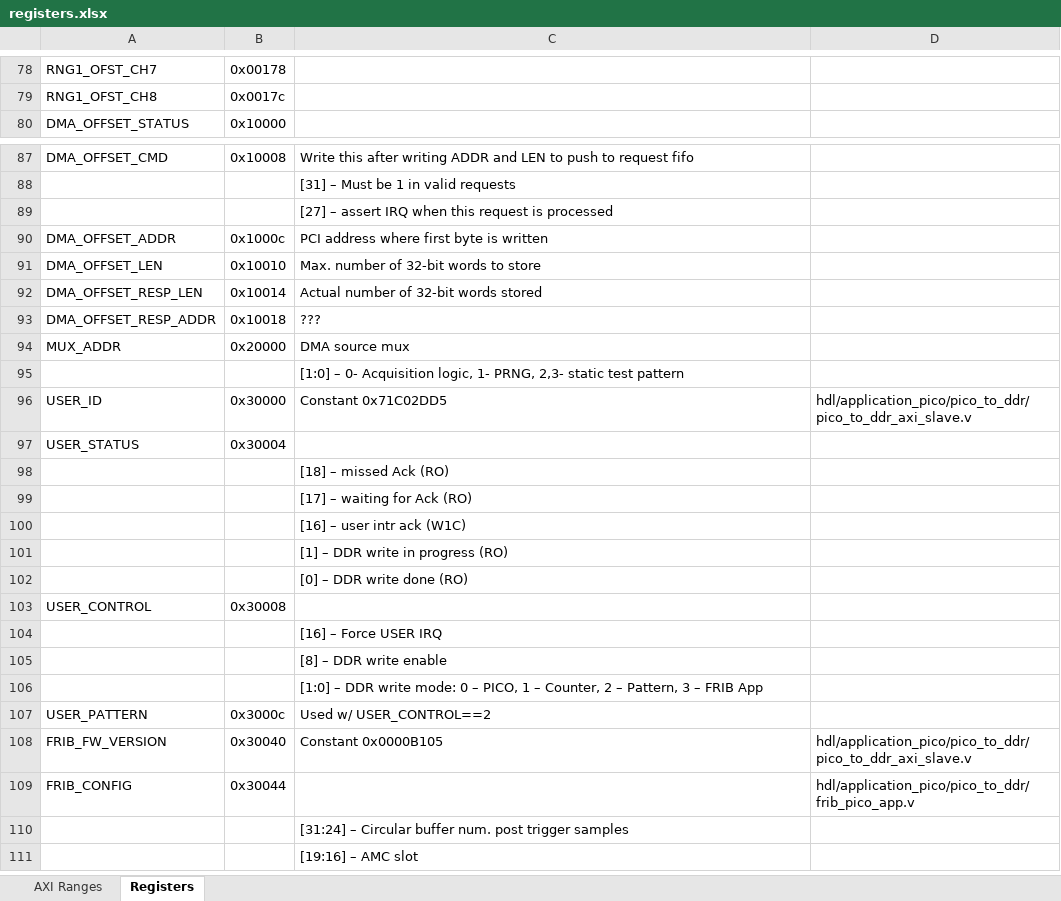
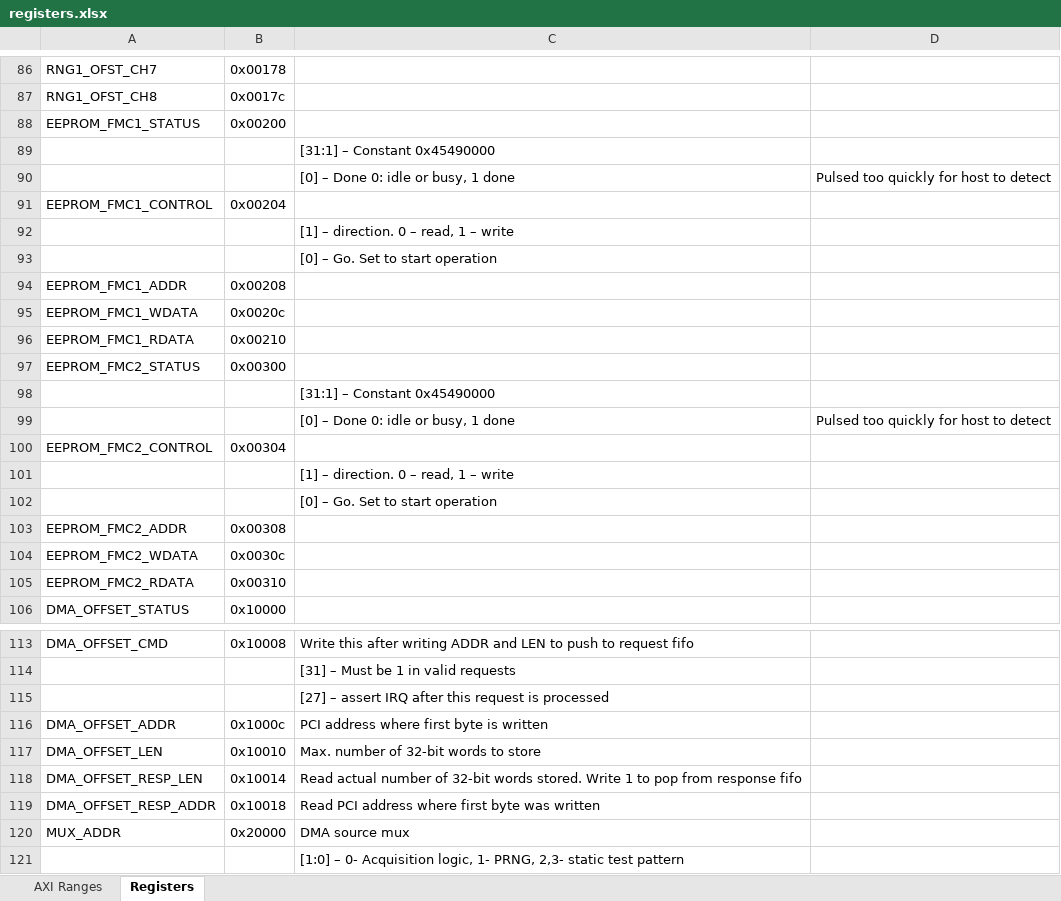
Before and after one commit to frib-bim/caen-blm-software, an Excel workbook: registers.xlsx, sheet Registers, drawn as a sheet; only a part is shown, gaps mark what is left out; the shorter side is filled out with more unchanged rows; values as stored, in another font and other column widths than the file's, no borders; addresses are those after the commit; the diff covers the shown part only; the diff names each change by its address in the sheet, - before the commit and + after, or states it on an @@ line.

Commit message:
update registers docs

```diff
--- a/registers.xlsx (sheet Registers)
+++ b/registers.xlsx (sheet Registers)
+row 88: EEPROM_FMC1_STATUS | 0x00200
+row 89:  |  | [31:1] – Constant 0x45490000
+row 90:  |  | [0] – Done 0: idle or busy, 1 done | Pulsed too quickly for host to detect
+row 91: EEPROM_FMC1_CONTROL | 0x00204
+row 92:  |  | [1] – direction. 0 – read, 1 – write
+row 93:  |  | [0] – Go. Set to start operation
+row 94: EEPROM_FMC1_ADDR | 0x00208
+row 95: EEPROM_FMC1_WDATA | 0x0020c
+row 96: EEPROM_FMC1_RDATA | 0x00210
+row 97: EEPROM_FMC2_STATUS | 0x00300
+row 98:  |  | [31:1] – Constant 0x45490000
+row 99:  |  | [0] – Done 0: idle or busy, 1 done | Pulsed too quickly for host to detect
+row 100: EEPROM_FMC2_CONTROL | 0x00304
+row 101:  |  | [1] – direction. 0 – read, 1 – write
+row 102:  |  | [0] – Go. Set to start operation
+row 103: EEPROM_FMC2_ADDR | 0x00308
+row 104: EEPROM_FMC2_WDATA | 0x0030c
+row 105: EEPROM_FMC2_RDATA | 0x00310
-C115: …assert IRQ when this request…
+C115: …assert IRQ after this request…
-C118: Actual number of 32-bit words stored
+C118: Read actual number of 32-bit words stored. Write 1 to pop from response fifo
-C119: ???
+C119: Read PCI address where first byte was written
```
Also changed, not shown: 9 added rows, 1 removed row and 13 edited cells elsewhere in this sheet, 1 other file.
